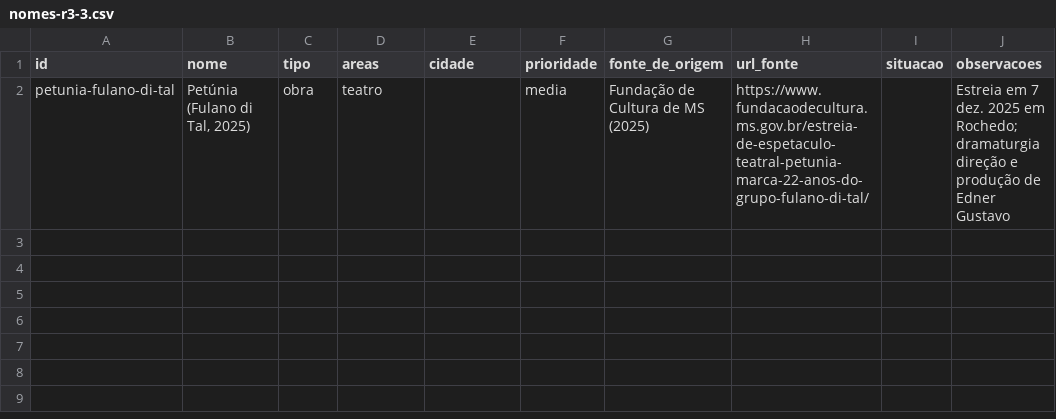
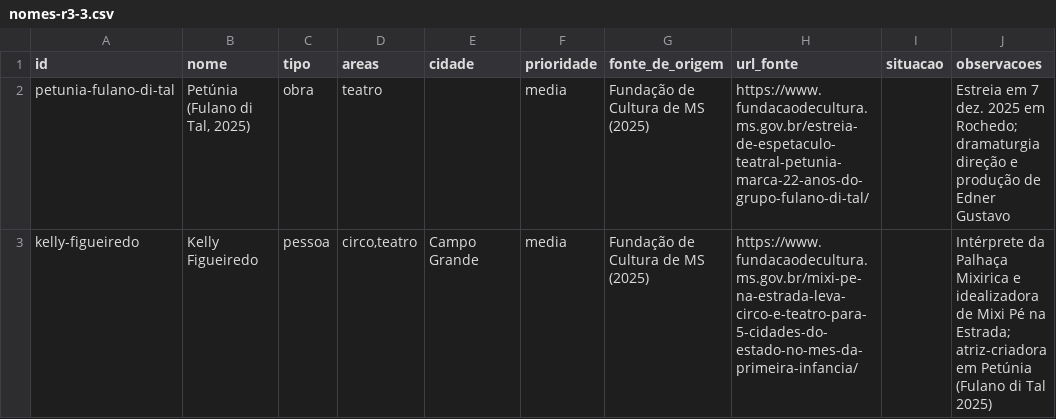
Before and after one commit to VACA18AZUL/wikiculture-ms, a CSV file: dados/propostas/nomes-r3-3.csv, drawn as a sheet.

```diff
--- a/dados/propostas/nomes-r3-3.csv
+++ b/dados/propostas/nomes-r3-3.csv
@@ -2 +2,2 @@ id,nome,tipo,areas,cidade,prioridade,fonte_de_origem,url_fonte,situacao,observac
 petunia-fulano-di-tal,"Petúnia (Fulano di Tal, 2025)",obra,teatro,,media,Fundação de Cultura de MS (2025),https://www.fundacaodecultura.ms.gov.br/estreia-de-espetaculo-teatral-petunia-marca-22-anos-do-grupo-fulano-di-tal/,,Estreia em 7 dez. 2025 em Rochedo; dramaturgia direção e produção de Edner Gustavo
+kelly-figueiredo,Kelly Figueiredo,pessoa,"circo,teatro",Campo Grande,media,Fundação de Cultura de MS (2025),https://www.fundacaodecultura.ms.gov.br/mixi-pe-na-estrada-leva-circo-e-teatro-para-5-cidades-do-estado-no-mes-da-primeira-infancia/,,Intérprete da Palhaça Mixirica e idealizadora de Mixi Pé na Estrada; atriz-criadora em Petúnia (Fulano di Tal 2025)
```
Also changed, not shown: 30 other files.
